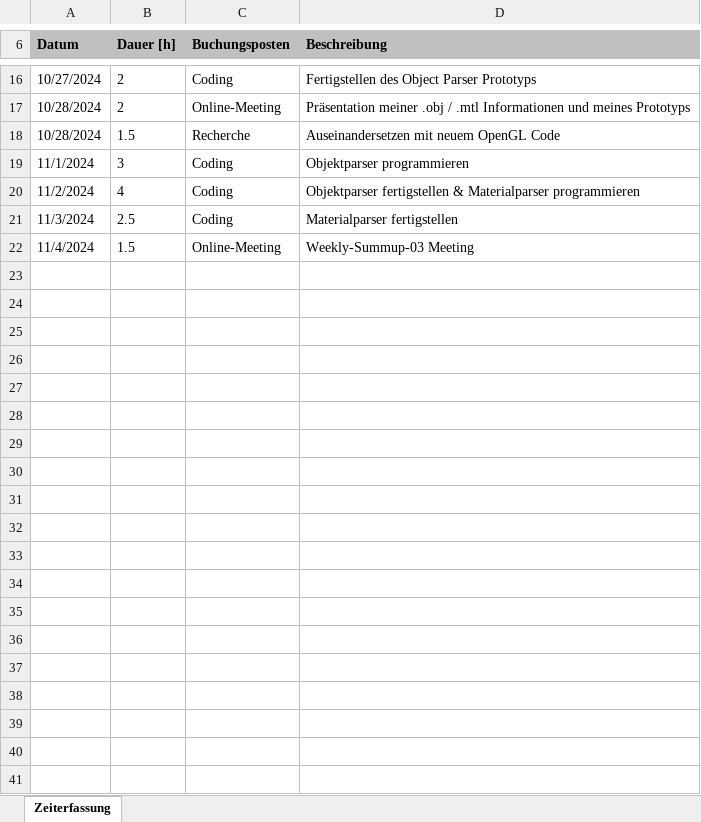
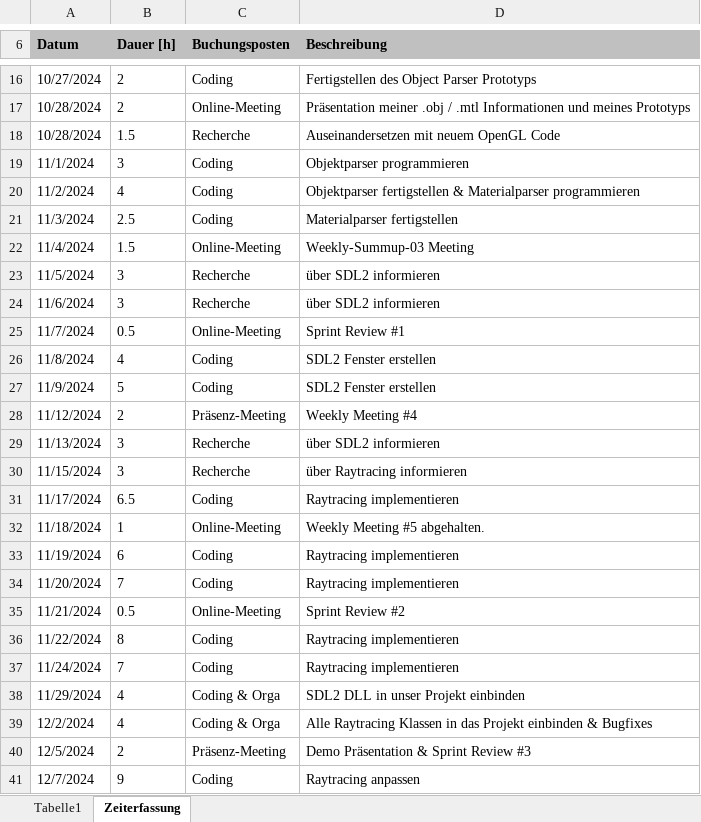
Before and after one commit to lgndluke/RaytRazor, an Excel workbook: 1. Projektplanung und Dokumentation/1.1 Zeiterfassung/Zeiterfassung_Musliu_Leon.xlsx, sheet Zeiterfassung, drawn as a sheet; only a part is shown, gaps mark what is left out; values as stored, in another font and other column widths than the file's, no borders; the diff covers the shown part only; the diff names each change by its address in the sheet, - before the commit and + after, or states it on an @@ line.

```diff
--- a/1. Projektplanung und Dokumentation/1.1 Zeiterfassung/Zeiterfassung_Musliu_Leon.xlsx (sheet Zeiterfassung)
+++ b/1. Projektplanung und Dokumentation/1.1 Zeiterfassung/Zeiterfassung_Musliu_Leon.xlsx (sheet Zeiterfassung)
+sheet tab: Tabelle1
+row 23: 11/5/2024 | 3 | Recherche | über SDL2 informieren
+row 24: 11/6/2024 | 3 | Recherche | über SDL2 informieren
+row 25: 11/7/2024 | 0.5 | Online-Meeting | Sprint Review #1
+row 26: 11/8/2024 | 4 | Coding | SDL2 Fenster erstellen
+row 27: 11/9/2024 | 5 | Coding | SDL2 Fenster erstellen
+row 28: 11/12/2024 | 2 | Präsenz-Meeting | Weekly Meeting #4
+row 29: 11/13/2024 | 3 | Recherche | über SDL2 informieren
+row 30: 11/15/2024 | 3 | Recherche | über Raytracing informieren
+row 31: 11/17/2024 | 6.5 | Coding | Raytracing implementieren
+row 32: 11/18/2024 | 1 | Online-Meeting | Weekly Meeting #5 abgehalten.
+row 33: 11/19/2024 | 6 | Coding | Raytracing implementieren
+row 34: 11/20/2024 | 7 | Coding | Raytracing implementieren
+row 35: 11/21/2024 | 0.5 | Online-Meeting | Sprint Review #2
+row 36: 11/22/2024 | 8 | Coding | Raytracing implementieren
+row 37: 11/24/2024 | 7 | Coding | Raytracing implementieren
+row 38: 11/29/2024 | 4 | Coding & Orga | SDL2 DLL in unser Projekt einbinden
+row 39: 12/2/2024 | 4 | Coding & Orga | Alle Raytracing Klassen in das Projekt einbinden & Bugfixes
+row 40: 12/5/2024 | 2 | Präsenz-Meeting | Demo Präsentation & Sprint Review #3
+row 41: 12/7/2024 | 9 | Coding | Raytracing anpassen
```
Also changed, not shown: 20 added rows elsewhere in this sheet.
